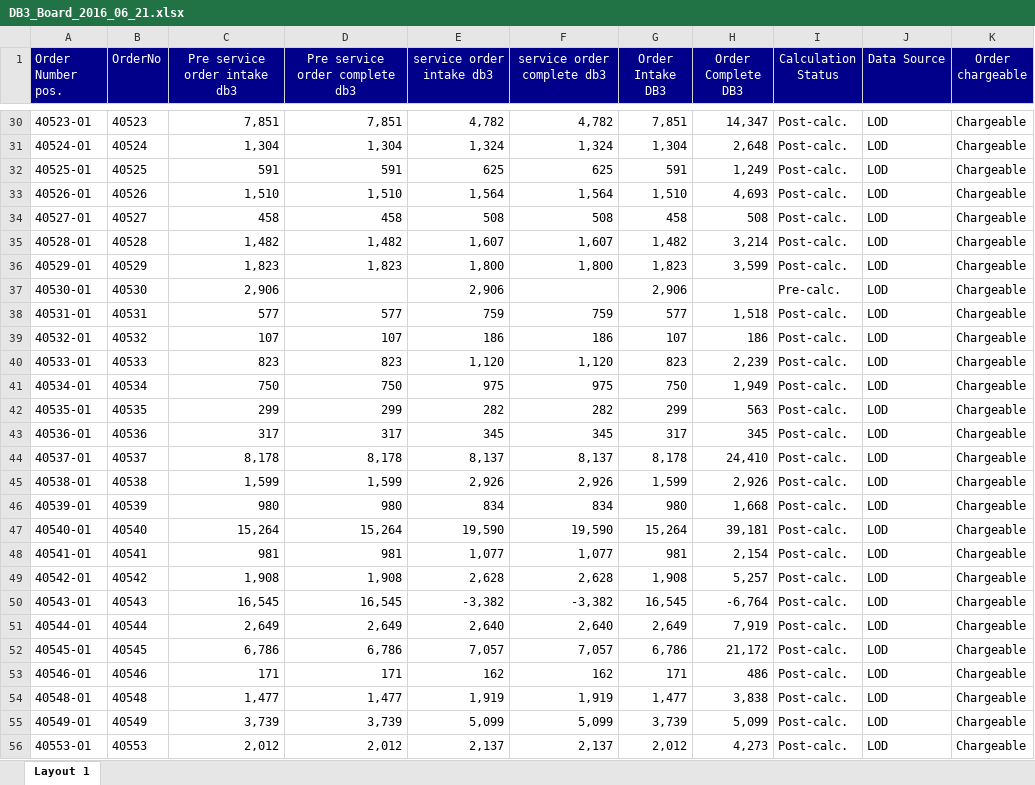
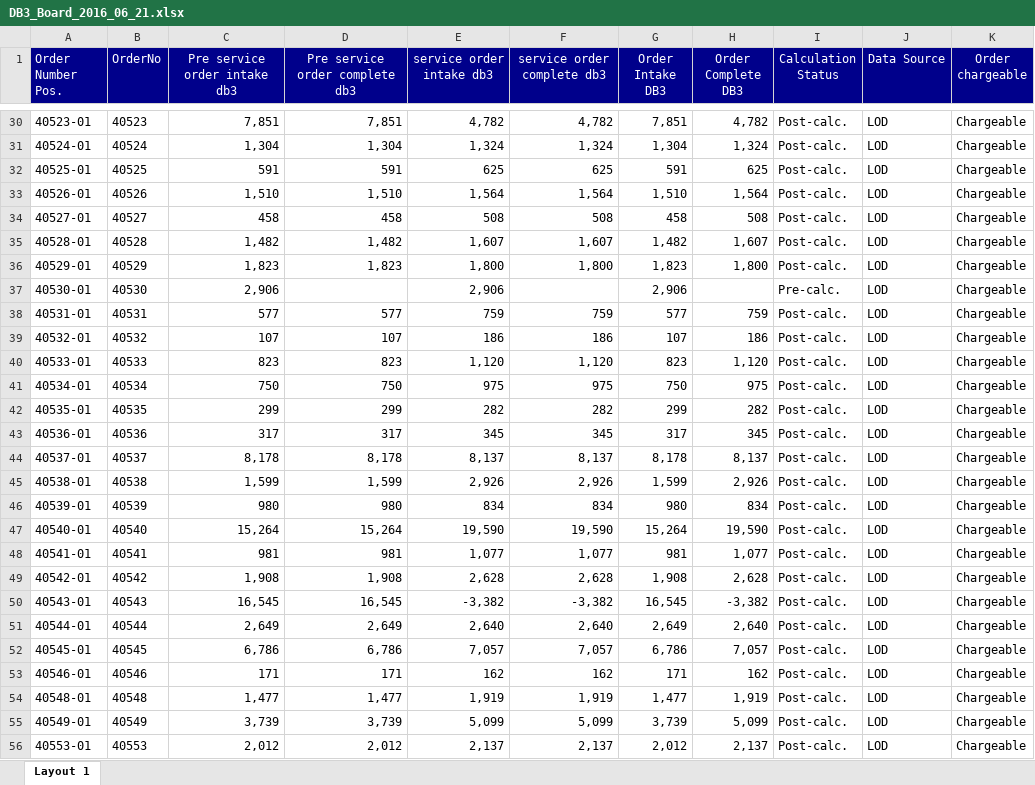
Before and after one commit to minhtranvu1992/Working, an Excel workbook: 4/D___Develop/DB3_Board_2016_06_21.xlsx, sheet Layout 1, drawn as a sheet; only a part is shown, gaps mark what is left out; values as stored, in another font and other column widths than the file's, no borders; the diff covers the shown part only; the diff names each change by its address in the sheet, - before the commit and + after, or states it on an @@ line.

```diff
--- a/4/D___Develop/DB3_Board_2016_06_21.xlsx (sheet Layout 1)
+++ b/4/D___Develop/DB3_Board_2016_06_21.xlsx (sheet Layout 1)
-A1: Order Number pos.
+A1: Order Number Pos.
-H30 (Order Complete DB3): 14,347
+H30 (Order Complete DB3): 4,782
-H31 (Order Complete DB3): 2,648
+H31 (Order Complete DB3): 1,324
-H32 (Order Complete DB3): 1,249
+H32 (Order Complete DB3): 625
-H33 (Order Complete DB3): 4,693
+H33 (Order Complete DB3): 1,564
-H35 (Order Complete DB3): 3,214
+H35 (Order Complete DB3): 1,607
-H36 (Order Complete DB3): 3,599
+H36 (Order Complete DB3): 1,800
-H38 (Order Complete DB3): 1,518
+H38 (Order Complete DB3): 759
-H40 (Order Complete DB3): 2,239
+H40 (Order Complete DB3): 1,120
-H41 (Order Complete DB3): 1,949
+H41 (Order Complete DB3): 975
-H42 (Order Complete DB3): 563
+H42 (Order Complete DB3): 282
-H44 (Order Complete DB3): 24,410
+H44 (Order Complete DB3): 8,137
-H46 (Order Complete DB3): 1,668
+H46 (Order Complete DB3): 834
-H47 (Order Complete DB3): 39,181
+H47 (Order Complete DB3): 19,590
-H48 (Order Complete DB3): 2,154
+H48 (Order Complete DB3): 1,077
-H49 (Order Complete DB3): 5,257
+H49 (Order Complete DB3): 2,628
-H50 (Order Complete DB3): -6,764
+H50 (Order Complete DB3): -3,382
-H51 (Order Complete DB3): 7,919
+H51 (Order Complete DB3): 2,640
-H52 (Order Complete DB3): 21,172
+H52 (Order Complete DB3): 7,057
-H53 (Order Complete DB3): 486
+H53 (Order Complete DB3): 162
-H54 (Order Complete DB3): 3,838
+H54 (Order Complete DB3): 1,919
-H56 (Order Complete DB3): 4,273
+H56 (Order Complete DB3): 2,137
```
Also changed, not shown: 1 removed row and 239 edited cells elsewhere in this sheet, 23 other files.
